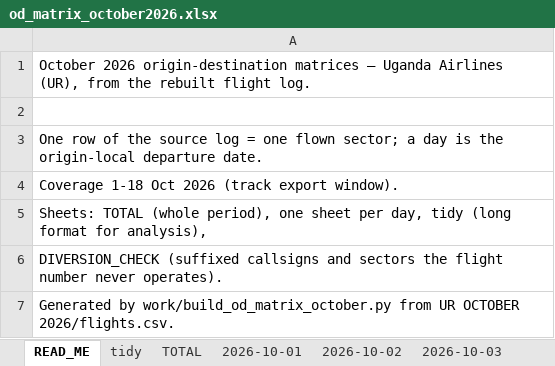
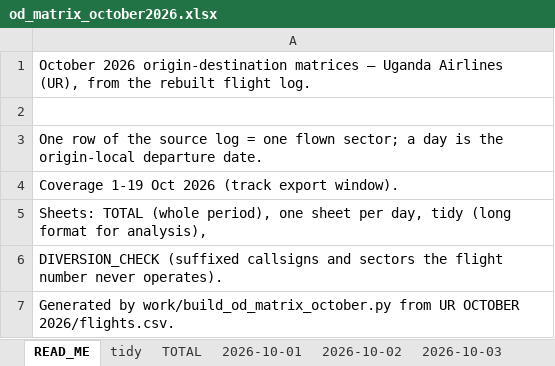
Before and after one commit to jonathanbyakagaba/FR24, an Excel workbook: UR OCTOBER 2026/od_matrix_october2026.xlsx, sheet READ_ME, drawn as a sheet; values as stored, in another font and other column widths than the file's, no borders; the diff names each change by its address in the sheet, - before the commit and + after, or states it on an @@ line.

Commit message:
Cascade main's new export (work/FR data.zip @fece7ad): October to 19th
New export on main is a strict superset of the branch archive:
1,133 unique tracks (+25, none lost) - 17 tracks filling the
18 Oct afternoon/evening and 8 on the 19 Oct morning. Top-level
FR data.zip replaced deduped (sha256 9590df76...), October month
zip rebuilt to 385 UR tracks (161,295 fixes, sha256 35457367...).

FTA plan for 19 Oct transcribed (AMENDED plan, 20 legs): 422 legs
total, 377 matched, 35 without a track, 10 unverifiable at the new
export end (last fix 19 Oct 12:02Z). Full October cascade rerun
(385 flights, 381 tailed, 129 triangle sectors, conditions, 19
daily OD matrices / 325 tidy rows) and October docs refreshed.
Website data.json regenerated: 1,007 flights, header now 1 Sep -
19 Oct 2026.

Co-authored-by: arena-agent <297053741+arena-agent@users.noreply.github.com>

```diff
--- a/UR OCTOBER 2026/od_matrix_october2026.xlsx (sheet READ_ME)
+++ b/UR OCTOBER 2026/od_matrix_october2026.xlsx (sheet READ_ME)
-A4: Coverage 1-18 Oct 2026 (track export window).
+A4: Coverage 1-19 Oct 2026 (track export window).
```
Also changed, not shown: sheet tidy, sheet TOTAL, sheet 2026-10-18, other sheet tabs, 29 other files.
